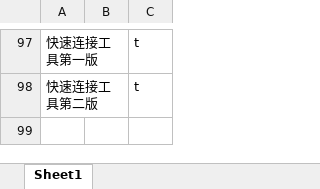
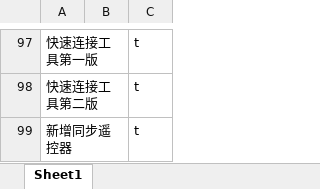
Before and after one commit to makomi-1/redstonelink-makomi, an Excel workbook: docs_dev/审查日志与测试记录.xlsx, sheet Sheet1, drawn as a sheet; only a part is shown, gaps mark what is left out; values as stored, in another font and other column widths than the file's, no borders; the diff names each change by its address in the sheet, - before the commit and + after, or states it on an @@ line.

Commit message:
## 版本更新至0.9.6alpha - 新增同步遥控器 - 补齐快速连接工具配方

```diff
--- a/docs_dev/审查日志与测试记录.xlsx (sheet Sheet1)
+++ b/docs_dev/审查日志与测试记录.xlsx (sheet Sheet1)
+row 99: 新增同步遥控器 |  | t
```
Also changed, not shown: 15 other files.
